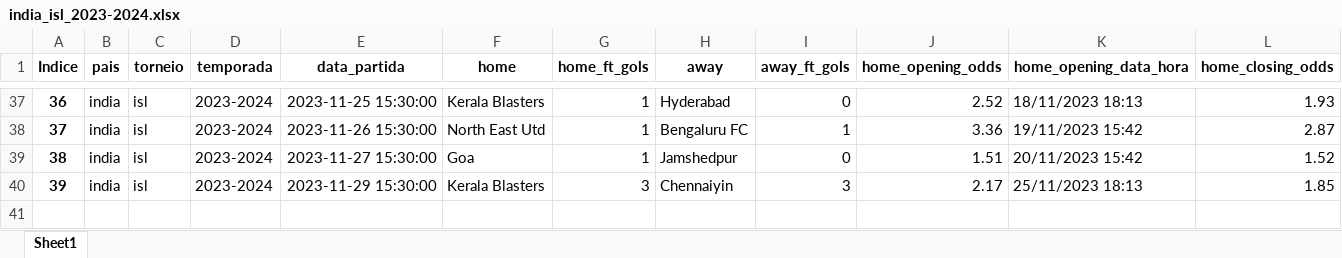
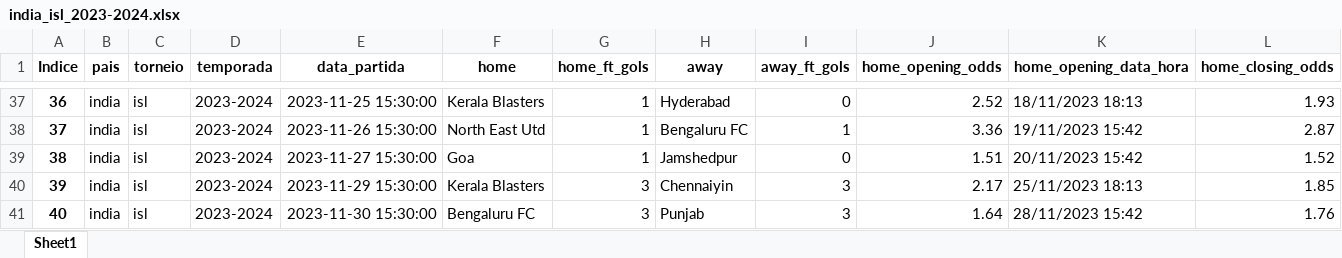
Before and after one commit to tarciziojrdf/poco, an Excel workbook: 2023/india_isl_2023-2024.xlsx, sheet Sheet1, drawn as a sheet; only a part is shown, gaps mark what is left out; values as stored, in another font and other column widths than the file's, no borders; rows hold the shown columns only; the diff names each change by its address in the sheet, - before the commit and + after, or states it on an @@ line.

```diff
--- a/2023/india_isl_2023-2024.xlsx (sheet Sheet1)
+++ b/2023/india_isl_2023-2024.xlsx (sheet Sheet1)
+row 41: 40 | india | isl | 2023-2024 | 2023-11-30 15:30:00 | Bengaluru FC | 3 | Punjab | 3 | 1.64 | 28/11/2023 15:42 | 1.76
```
Also changed, not shown: 2023/romania_liga-2_2023-2024.xlsx, 2023/saudi-arabia_saudi-professional-league_2023-2024.xlsx.
